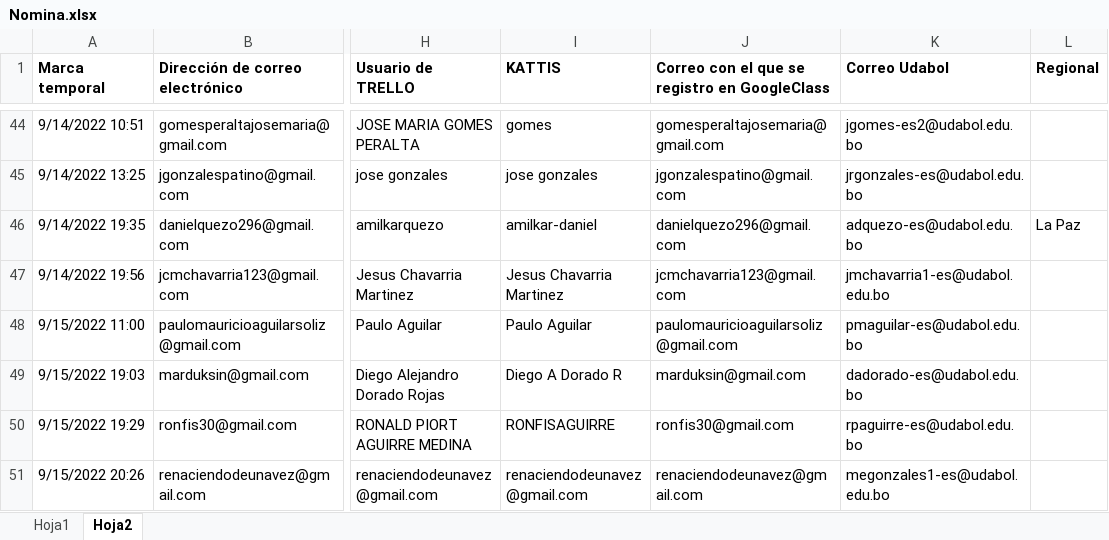
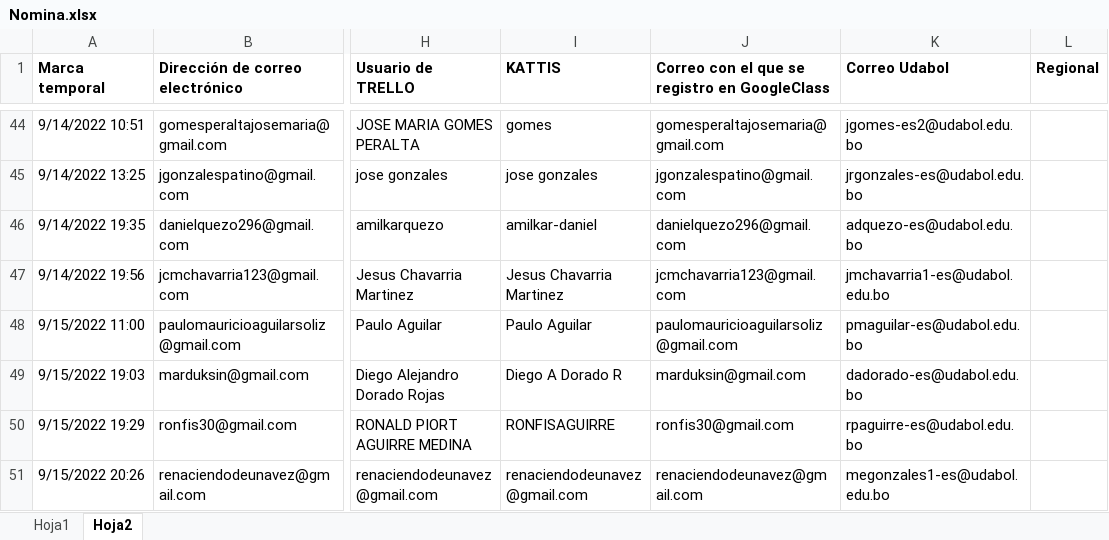
Before and after one commit to ziurregor/UDABOL_202202, an Excel workbook: Nomina.xlsx, sheet Hoja2, drawn as a sheet; only a part is shown, gaps mark what is left out; values as stored, in another font and other column widths than the file's, no borders; the diff names each change by its address in the sheet, - before the commit and + after, or states it on an @@ line.

Commit message:
delete

```diff
--- a/Nomina.xlsx (sheet Hoja2)
+++ b/Nomina.xlsx (sheet Hoja2)
-L46 (Regional): La Paz
+L46 (Regional): (empty)
```
